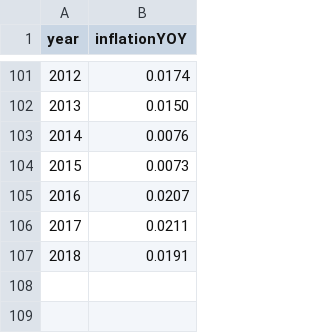
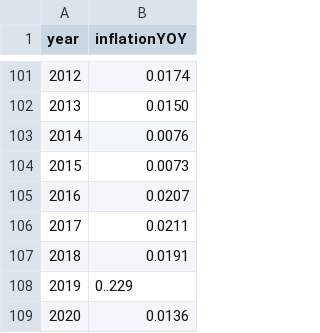
Before and after one commit to STAT-JET-ASU/Datasets, a CSV file: Instructor/annualinflation.csv, drawn as a sheet; only a part is shown, gaps mark what is left out; the diff names each change by its address in the sheet, - before the commit and + after, or states it on an @@ line.

Commit message:
Update annualinflation.csv
https://ycharts.com/indicators/us_consumer_price_index_yoy

```diff
--- a/Instructor/annualinflation.csv
+++ b/Instructor/annualinflation.csv
+row 108: 2019 | 0..229
+row 109: 2020 | 0.0136
```
